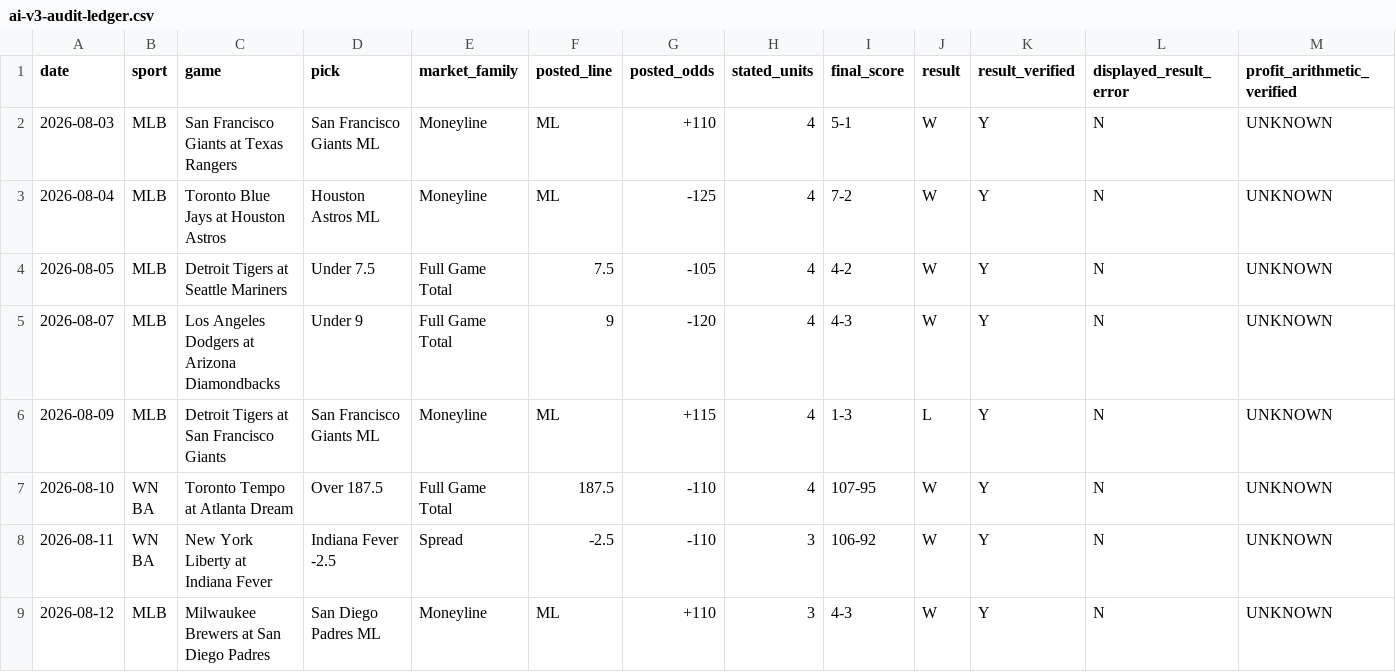
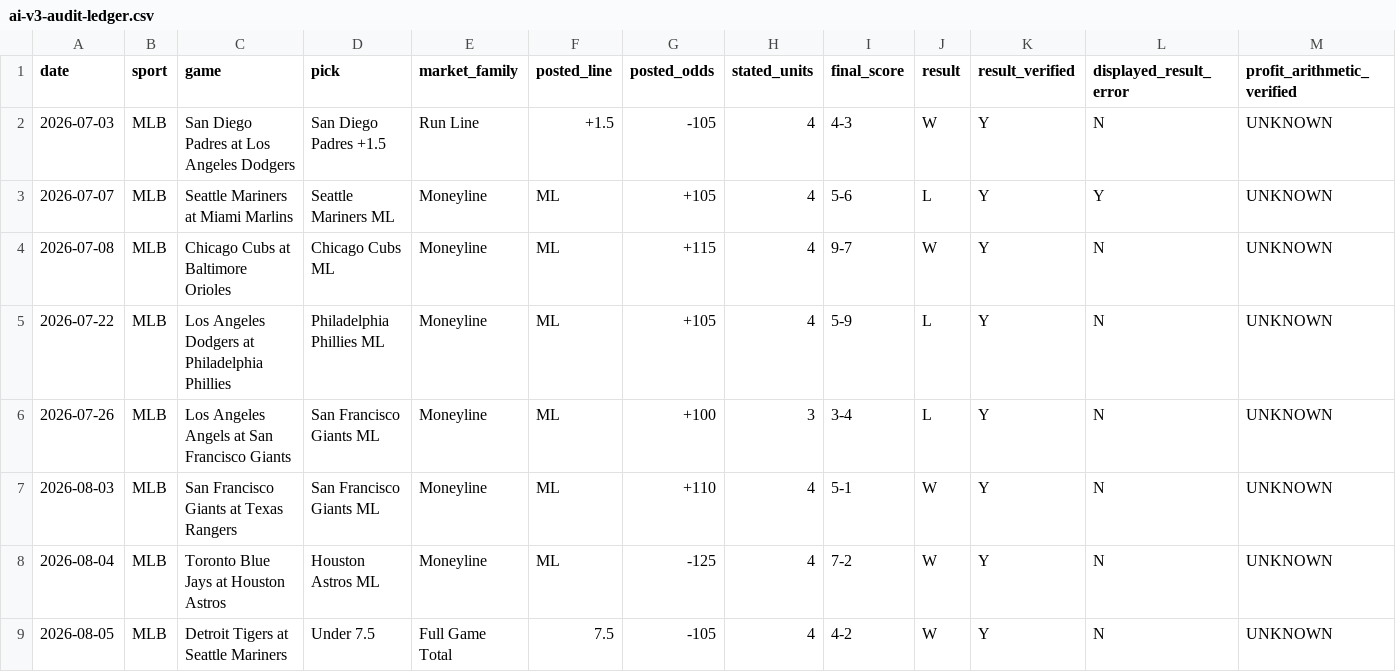
Before and after one commit to dhallpm/mickspicks-vip, a CSV file: micks-framework/current/ai-v3-audit-ledger.csv, drawn as a sheet; only a part is shown; the shorter side is filled out with more unchanged rows; rows hold the shown columns only; the diff names each change by its address in the sheet, - before the commit and + after, or states it on an @@ line.

Commit message:
Expand AI-v3 audit with balanced July winner-loss sample

```diff
--- a/micks-framework/current/ai-v3-audit-ledger.csv
+++ b/micks-framework/current/ai-v3-audit-ledger.csv
+row 2: 2026-07-03 | MLB | San Diego Padres at Los Angeles Dodgers | San Diego Padres +1.5 | Run Line | +1.5 | -105 | 4 | 4-3 | W | Y | N | UNKNOWN
+row 3: 2026-07-07 | MLB | Seattle Mariners at Miami Marlins | Seattle Mariners ML | Moneyline | ML | +105 | 4 | 5-6 | L | Y | Y | UNKNOWN
+row 4: 2026-07-08 | MLB | Chicago Cubs at Baltimore Orioles | Chicago Cubs ML | Moneyline | ML | +115 | 4 | 9-7 | W | Y | N | UNKNOWN
+row 5: 2026-07-22 | MLB | Los Angeles Dodgers at Philadelphia Phillies | Philadelphia Phillies ML | Moneyline | ML | +105 | 4 | 5-9 | L | Y | N | UNKNOWN
+row 6: 2026-07-26 | MLB | Los Angeles Angels at San Francisco Giants | San Francisco Giants ML | Moneyline | ML | +100 | 3 | 3-4 | L | Y | N | UNKNOWN
```
